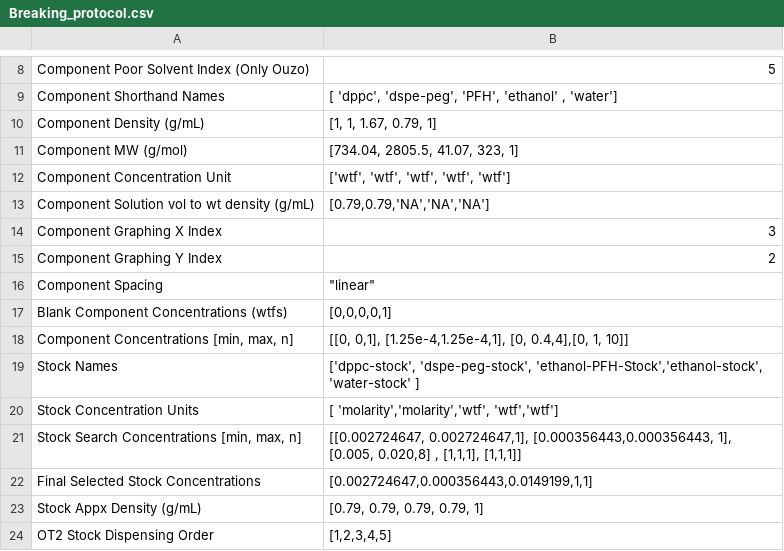
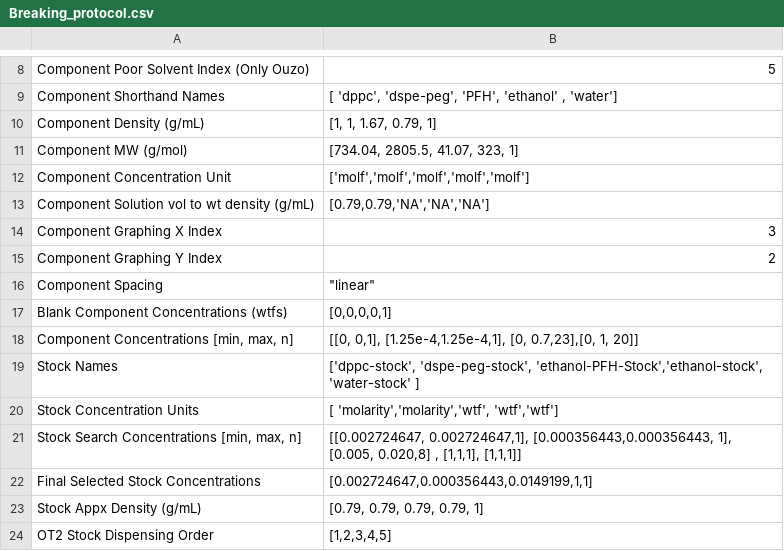
Before and after one commit to pozzo-research-group/OT2Protocols, a CSV file: ot2protocol/Ouzo_OT2_Sampling/Testing Plans/Breaking_protocol.csv, drawn as a sheet; only a part is shown, gaps mark what is left out.

```diff
--- a/ot2protocol/Ouzo_OT2_Sampling/Testing Plans/Breaking_protocol.csv
+++ b/ot2protocol/Ouzo_OT2_Sampling/Testing Plans/Breaking_protocol.csv
@@ -11,3 +11,3 @@ Component Density (g/mL),"[1, 1, 1.67, 0.79, 1]"
 Component MW (g/mol),"[734.04, 2805.5, 41.07, 323, 1]"
-Component Concentration Unit,"['wtf', 'wtf', 'wtf', 'wtf', 'wtf']"
+Component Concentration Unit,"['molf','molf','molf','molf','molf']"
 Component Solution vol to wt density (g/mL),"[0.79,0.79,'NA','NA','NA']"
@@ -17,3 +17,3 @@ Component Spacing,"""linear"""
 Blank Component Concentrations (wtfs),"[0,0,0,0,1]"
-"Component Concentrations [min, max, n]","[[0, 0,1], [1.25e-4,1.25e-4,1], [0, 0.4,4],[0, 1, 10]]"
+"Component Concentrations [min, max, n]","[[0, 0,1], [1.25e-4,1.25e-4,1], [0, 0.7,23],[0, 1, 20]]"
 Stock Names,"['dppc-stock', 'dspe-peg-stock', 'ethanol-PFH-Stock','ethanol-stock', 'water-stock' ]"
```
Also changed, not shown: 7 other files.
